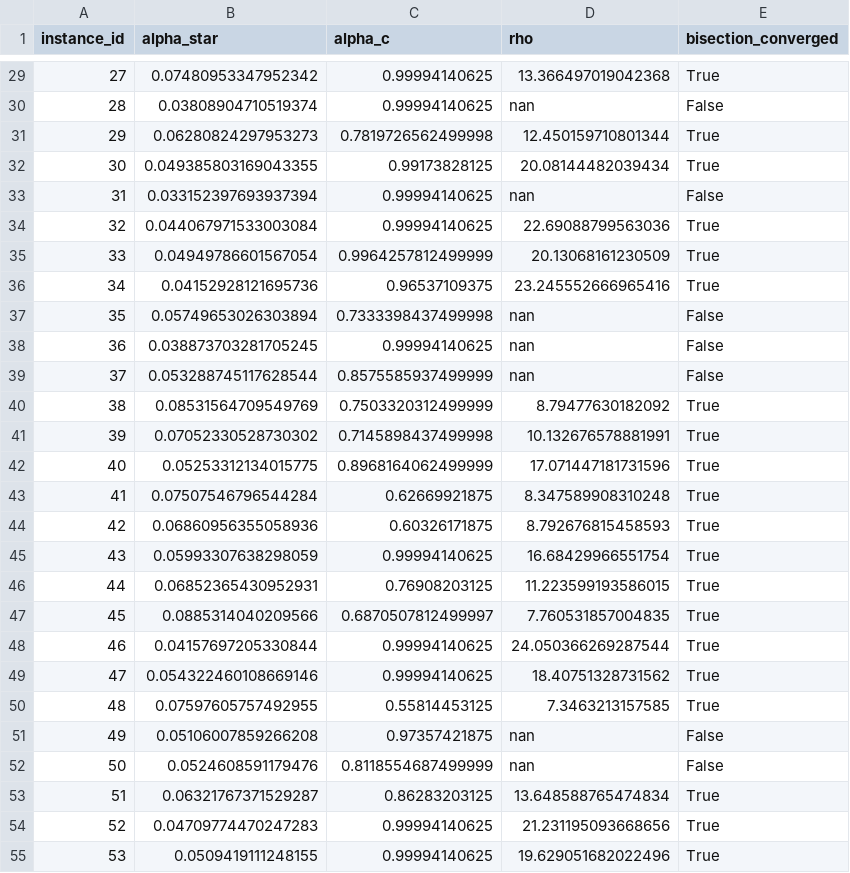
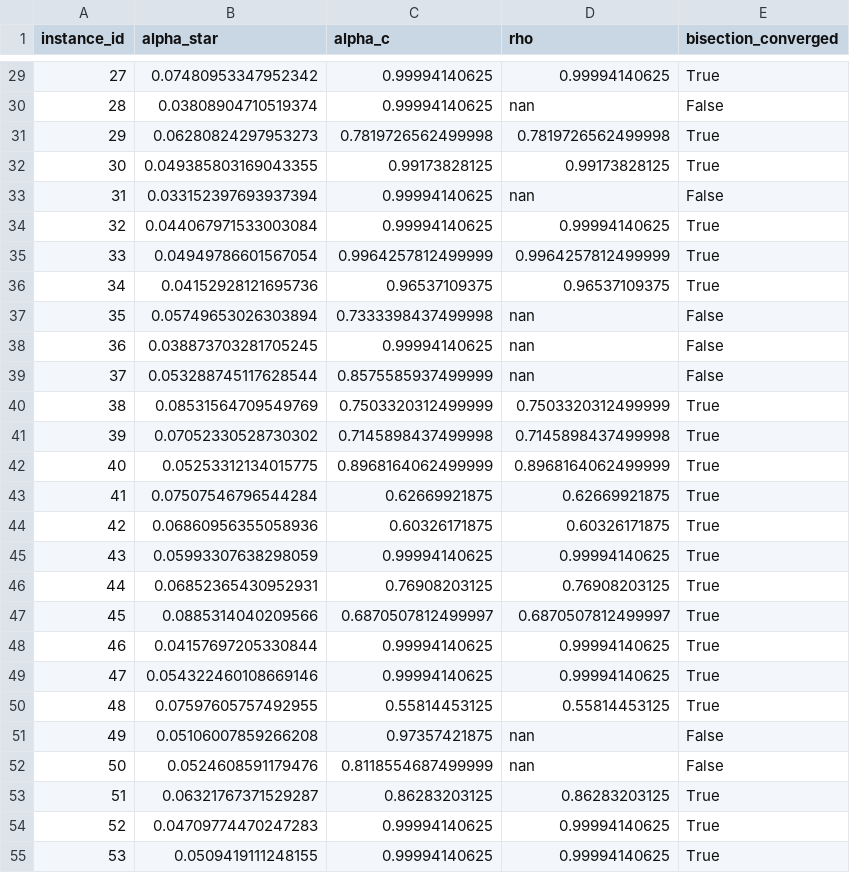
Before and after one commit to Phoenizard/PowerGrid, a CSV file: sq3_data/results/option_d/sq3_option_d_rho_distribution.csv, drawn as a sheet; only a part is shown, gaps mark what is left out; the diff covers the shown part only.

```diff
--- a/sq3_data/results/option_d/sq3_option_d_rho_distribution.csv
+++ b/sq3_data/results/option_d/sq3_option_d_rho_distribution.csv
@@ -29,9 +29,9 @@ instance_id,alpha_star,alpha_c,rho,bisection_converged
-27,0.07480953347952342,0.99994140625,13.366497019042368,True
+27,0.07480953347952342,0.99994140625,0.99994140625,True
 28,0.03808904710519374,0.99994140625,nan,False
-29,0.06280824297953273,0.7819726562499998,12.450159710801344,True
-30,0.049385803169043355,0.99173828125,20.08144482039434,True
+29,0.06280824297953273,0.7819726562499998,0.7819726562499998,True
+30,0.049385803169043355,0.99173828125,0.99173828125,True
 31,0.033152397693937394,0.99994140625,nan,False
-32,0.044067971533003084,0.99994140625,22.69088799563036,True
-33,0.04949786601567054,0.9964257812499999,20.13068161230509,True
-34,0.04152928121695736,0.96537109375,23.245552666965416,True
+32,0.044067971533003084,0.99994140625,0.99994140625,True
+33,0.04949786601567054,0.9964257812499999,0.9964257812499999,True
+34,0.04152928121695736,0.96537109375,0.96537109375,True
 35,0.05749653026303894,0.7333398437499998,nan,False
@@ -39,17 +39,17 @@ instance_id,alpha_star,alpha_c,rho,bisection_converged
 37,0.053288745117628544,0.8575585937499999,nan,False
-38,0.08531564709549769,0.7503320312499999,8.79477630182092,True
-39,0.07052330528730302,0.7145898437499998,10.132676578881991,True
-40,0.05253312134015775,0.8968164062499999,17.071447181731596,True
-41,0.07507546796544284,0.62669921875,8.347589908310248,True
-42,0.06860956355058936,0.60326171875,8.792676815458593,True
-43,0.05993307638298059,0.99994140625,16.68429966551754,True
-44,0.06852365430952931,0.76908203125,11.223599193586015,True
-45,0.0885314040209566,0.6870507812499997,7.760531857004835,True
-46,0.04157697205330844,0.99994140625,24.050366269287544,True
-47,0.054322460108669146,0.99994140625,18.40751328731562,True
-48,0.07597605757492955,0.55814453125,7.3463213157585,True
+38,0.08531564709549769,0.7503320312499999,0.7503320312499999,True
+39,0.07052330528730302,0.7145898437499998,0.7145898437499998,True
+40,0.05253312134015775,0.8968164062499999,0.8968164062499999,True
+41,0.07507546796544284,0.62669921875,0.62669921875,True
+42,0.06860956355058936,0.60326171875,0.60326171875,True
+43,0.05993307638298059,0.99994140625,0.99994140625,True
+44,0.06852365430952931,0.76908203125,0.76908203125,True
+45,0.0885314040209566,0.6870507812499997,0.6870507812499997,True
+46,0.04157697205330844,0.99994140625,0.99994140625,True
+47,0.054322460108669146,0.99994140625,0.99994140625,True
+48,0.07597605757492955,0.55814453125,0.55814453125,True
 49,0.05106007859266208,0.97357421875,nan,False
 50,0.0524608591179476,0.8118554687499999,nan,False
-51,0.06321767371529287,0.86283203125,13.648588765474834,True
-52,0.04709774470247283,0.99994140625,21.231195093668656,True
-53,0.0509419111248155,0.99994140625,19.629051682022496,True
+51,0.06321767371529287,0.86283203125,0.86283203125,True
+52,0.04709774470247283,0.99994140625,0.99994140625,True
+53,0.0509419111248155,0.99994140625,0.99994140625,True
```
Also changed, not shown: 57 edited cells elsewhere in this file, sq3_data/results/multistep/sq3_multistep_summary.csv, sq3_data/results/multistep/sq3_multistep_sweep.csv, 9 other files.
